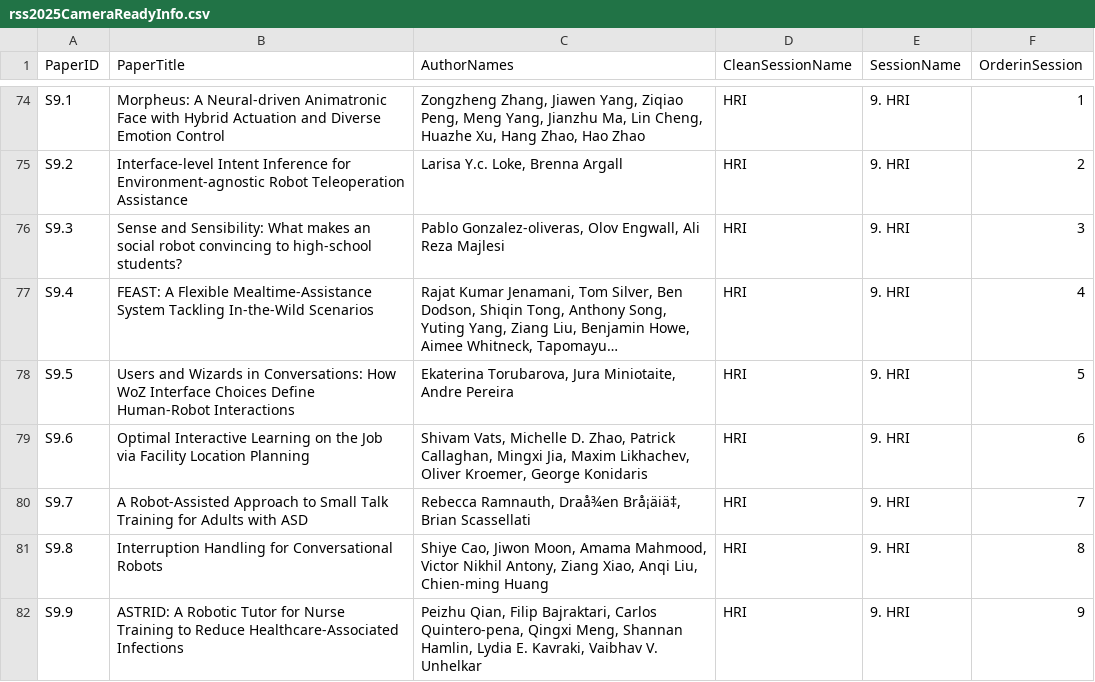
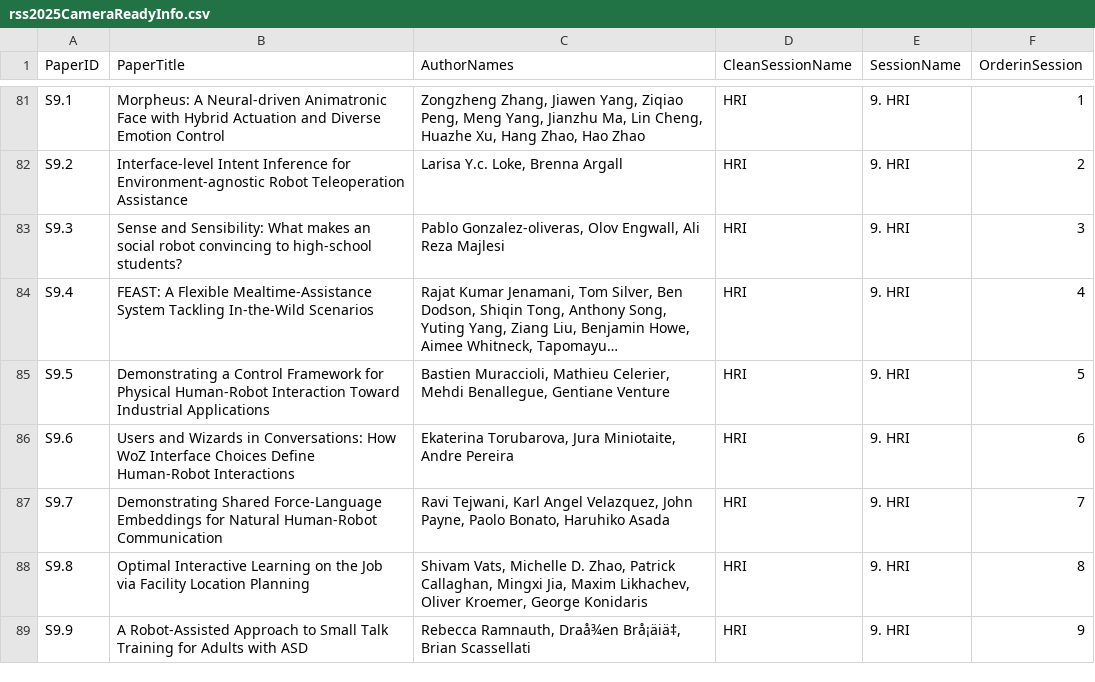
Before and after one commit to rss2025/rss2025.github.io, a CSV file: _data/rss2025CameraReadyInfo.csv, drawn as a sheet; only a part is shown, gaps mark what is left out; long unchanged cells end in …; addresses are those after the commit; the diff covers the shown part only; the diff names each change by its address in the sheet, - before the commit and + after, or states it on an @@ line.

Commit message:
block links, sidebar order, add demos to papers, colors for events

```diff
--- a/_data/rss2025CameraReadyInfo.csv
+++ b/_data/rss2025CameraReadyInfo.csv
-B85 (PaperTitle): Users and Wizards in Conversations: How WoZ Interface Choices Define Human-Robot Interactions
+B85 (PaperTitle): Demonstrating a Control Framework for Physical Human-Robot Interaction Toward Industrial Applications
-C85 (AuthorNames): Ekaterina Torubarova, Jura Miniotaite, Andre Pereira
+C85 (AuthorNames): Bastien Muraccioli, Mathieu Celerier, Mehdi Benallegue, Gentiane Venture
-B86 (PaperTitle): Optimal Interactive Learning on the Job via Facility Location Planning
+B86 (PaperTitle): Users and Wizards in Conversations: How WoZ Interface Choices Define Human-Robot Interactions
-C86 (AuthorNames): Shivam Vats, Michelle D. Zhao, Patrick Callaghan, Mingxi Jia, Maxim Likhachev, Oliver Kroemer, George Konidaris
+C86 (AuthorNames): Ekaterina Torubarova, Jura Miniotaite, Andre Pereira
-B87 (PaperTitle): A Robot-Assisted Approach to Small Talk Training for Adults with ASD
+B87 (PaperTitle): Demonstrating Shared Force-Language Embeddings for Natural Human-Robot Communication
-C87 (AuthorNames): Rebecca Ramnauth, Draå¾en Brå¡äiä‡, Brian Scassellati
+C87 (AuthorNames): Ravi Tejwani, Karl Angel Velazquez, John Payne, Paolo Bonato, Haruhiko Asada
-B88 (PaperTitle): Interruption Handling for Conversational Robots
+B88 (PaperTitle): Optimal Interactive Learning on the Job via Facility Location Planning
-C88 (AuthorNames): Shiye Cao, Jiwon Moon, Amama Mahmood, Victor Nikhil Antony, Ziang Xiao, Anqi Liu, Chien-ming Huang
+C88 (AuthorNames): Shivam Vats, Michelle D. Zhao, Patrick Callaghan, Mingxi Jia, Maxim Likhachev, Oliver Kroemer, George Konidaris
-B89 (PaperTitle): ASTRID: A Robotic Tutor for Nurse Training to Reduce Healthcare-Associated Infections
+B89 (PaperTitle): A Robot-Assisted Approach to Small Talk Training for Adults with ASD
-C89 (AuthorNames): Peizhu Qian, Filip Bajraktari, Carlos Quintero-pena, Qingxi Meng, Shannan Hamlin, Lydia E. Kavraki, Vaibhav V. Unhelkar
+C89 (AuthorNames): Rebecca Ramnauth, Draå¾en Brå¡äiä‡, Brian Scassellati
```
Also changed, not shown: 14 added rows and 86 edited cells elsewhere in this file, 4 other files.
